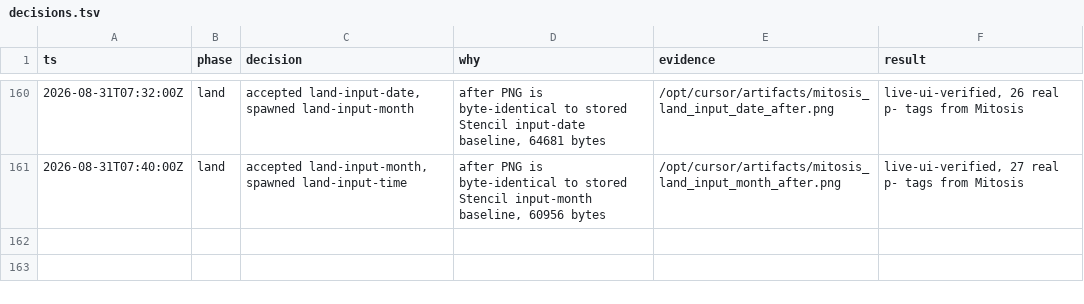
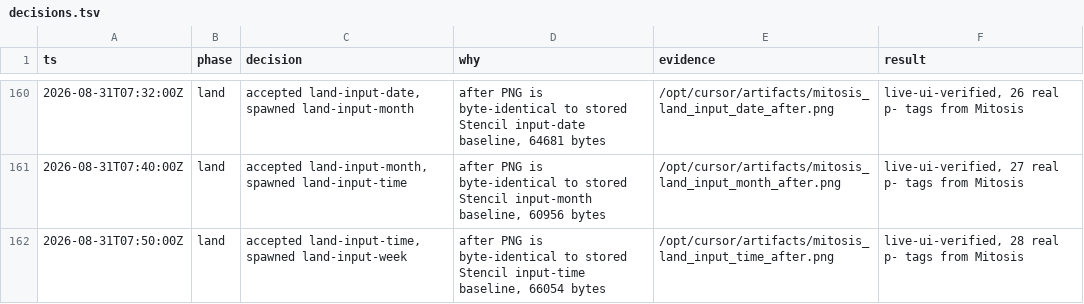
Before and after one commit to kroofy/porsche-design-system, a TSV file: .audit/orchestrate/stencil-to-mitosis/decisions.tsv, drawn as a sheet; only a part is shown, gaps mark what is left out.

```diff
--- a/.audit/orchestrate/stencil-to-mitosis/decisions.tsv
+++ b/.audit/orchestrate/stencil-to-mitosis/decisions.tsv
@@ -161 +161,2 @@ ts	phase	decision	why	evidence	result
 2026-08-31T07:40:00Z	land	accepted land-input-month, spawned land-input-time	after PNG is byte-identical to stored Stencil input-month baseline, 60956 bytes	/opt/cursor/artifacts/mitosis_land_input_month_after.png	live-ui-verified, 27 real p- tags from Mitosis
+2026-08-31T07:50:00Z	land	accepted land-input-time, spawned land-input-week	after PNG is byte-identical to stored Stencil input-time baseline, 66054 bytes	/opt/cursor/artifacts/mitosis_land_input_time_after.png	live-ui-verified, 28 real p- tags from Mitosis
```
Also changed, not shown: .audit/orchestrate/stencil-to-mitosis/ledger.tsv, .audit/orchestrate/stencil-to-mitosis/units.tsv, 2 other files.
